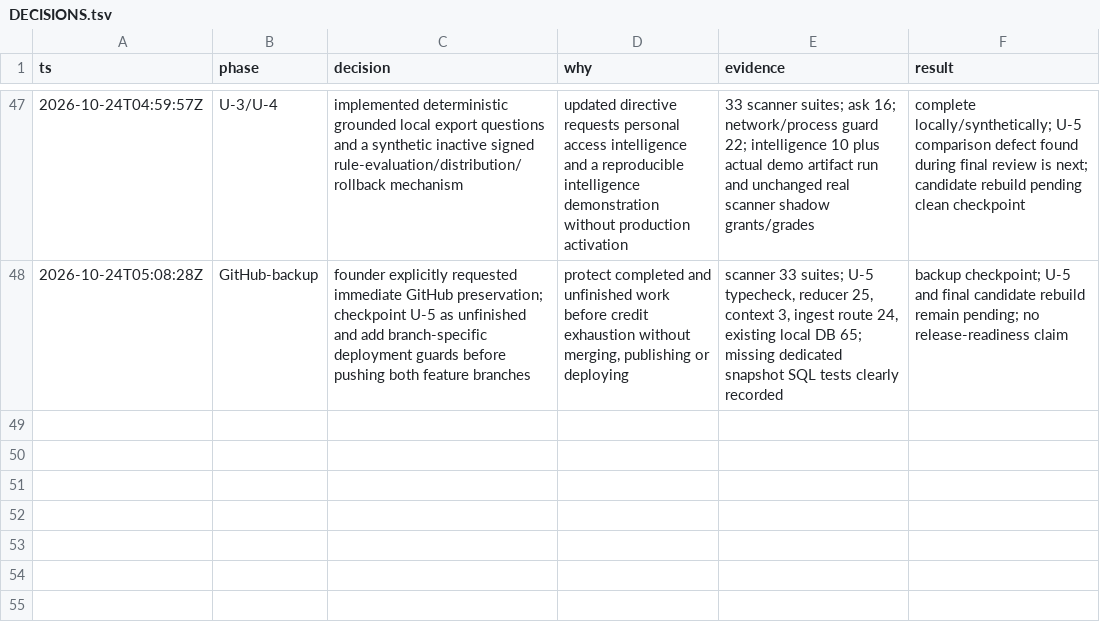
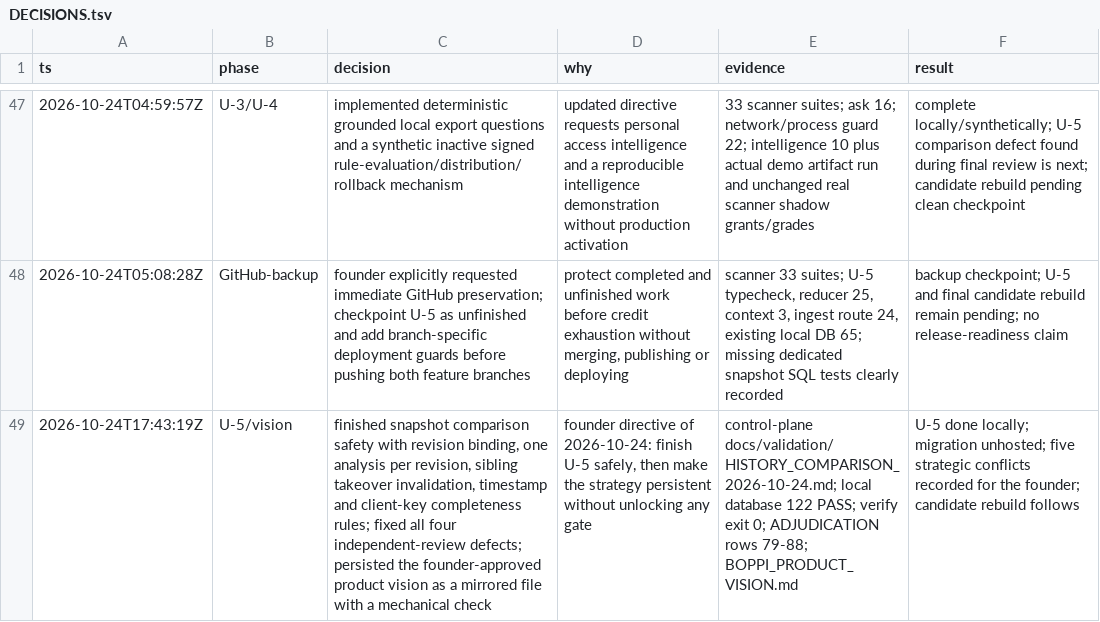
Before and after one commit to Memanzur/boppi-scan, a TSV file: docs/milestone1/DECISIONS.tsv, drawn as a sheet; only a part is shown, gaps mark what is left out; the diff names each change by its address in the sheet, - before the commit and + after, or states it on an @@ line.

```diff
--- a/docs/milestone1/DECISIONS.tsv
+++ b/docs/milestone1/DECISIONS.tsv
+row 49: 2026-10-24T17:43:19Z | U-5/vision | finished snapshot comparison safety with revision binding, one analysis per revision, sibling takeover invalidation, timestamp and client-key completeness rules; fixed all four independent-review defects; persisted the founder-approved product vision as a mirrored file with a mechanical check | founder directive of 2026-10-24: finish U-5 safely, then make the strategy persistent without unlocking any gate | control-plane docs/validation/HISTORY_COMPARISON_2026-10-24.md; local database 122 PASS; verify exit 0; ADJUDICATION rows 79-88; BOPPI_PRODUCT_VISION.md | U-5 done locally; migration unhosted; five strategic conflicts recorded for the founder; candidate rebuild follows
```
Also changed, not shown: 8 other files.
